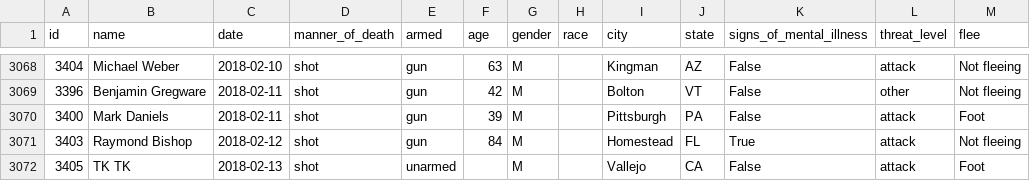
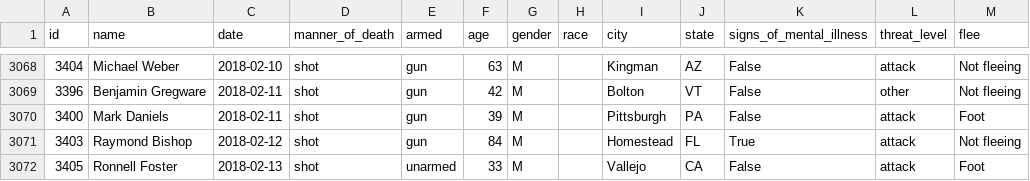
Before and after one commit to joshbegley/wapo-police-shootings, a CSV file: fatal-police-shootings-data.csv, drawn as a sheet; only a part is shown, gaps mark what is left out; the diff names each change by its address in the sheet, - before the commit and + after, or states it on an @@ line.

Commit message:
automatic updates

```diff
--- a/fatal-police-shootings-data.csv
+++ b/fatal-police-shootings-data.csv
-B3072 (name): TK TK
+B3072 (name): Ronnell Foster
-F3072 (age): (empty)
+F3072 (age): 33
```
